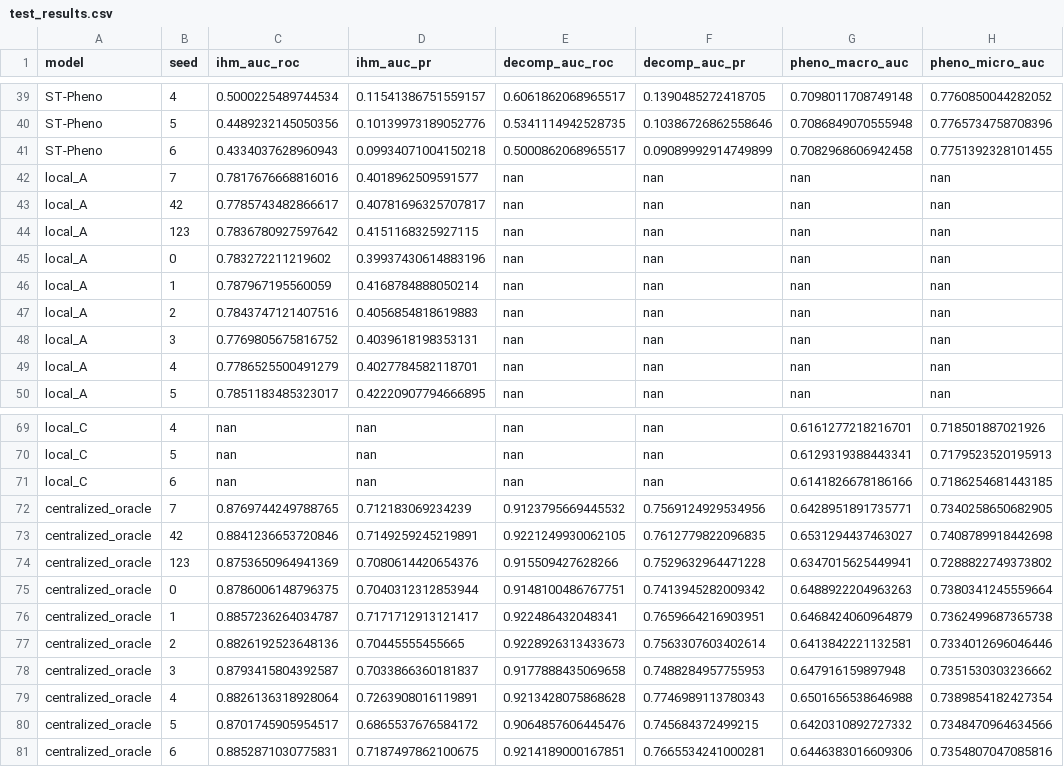
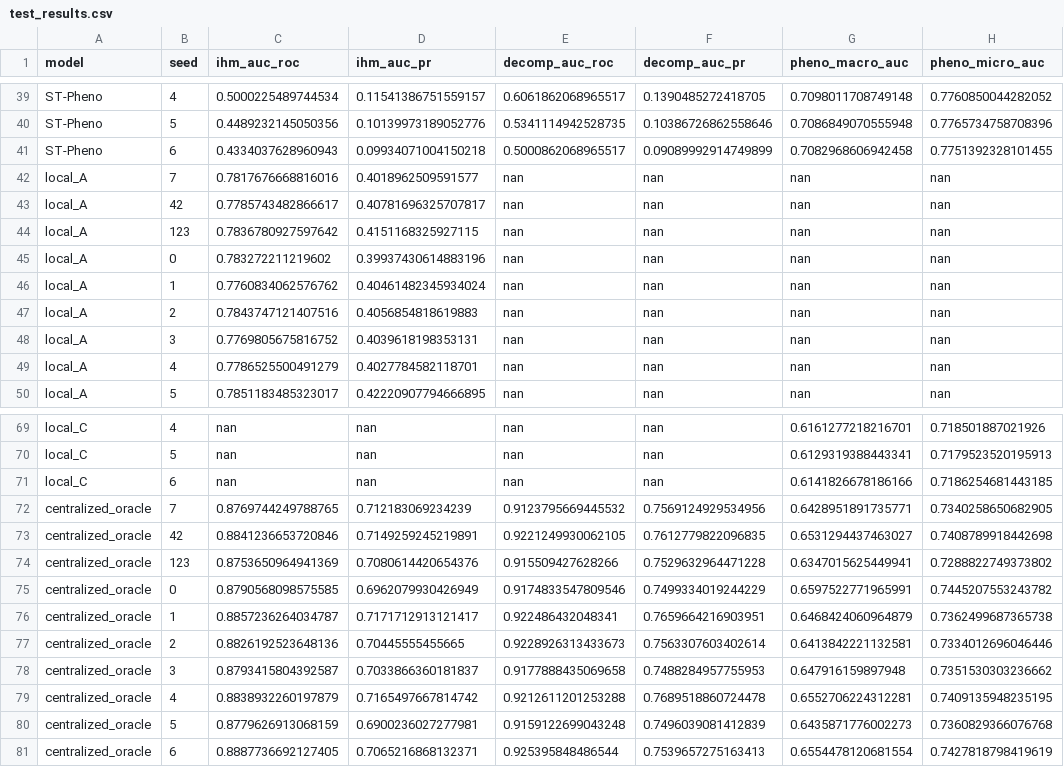
Before and after one commit to youwillfindinfinity/PRISM-VFL, a CSV file: results_revision/test_results.csv, drawn as a sheet; only a part is shown, gaps mark what is left out.

```diff
--- a/results_revision/test_results.csv
+++ b/results_revision/test_results.csv
@@ -45,3 +45,3 @@ local_A,123,0.7836780927597642,0.4151168325927115,nan,nan,nan,nan
 local_A,0,0.783272211219602,0.39937430614883196,nan,nan,nan,nan
-local_A,1,0.787967195560059,0.4168784888050214,nan,nan,nan,nan
+local_A,1,0.7760834062576762,0.40461482345934024,nan,nan,nan,nan
 local_A,2,0.7843747121407516,0.4056854818619883,nan,nan,nan,nan
@@ -74,3 +74,3 @@ centralized_oracle,42,0.8841236653720846,0.7149259245219891,0.9221249930062105,0
 centralized_oracle,123,0.8753650964941369,0.7080614420654376,0.915509427628266,0.7529632964471228,0.6347015625449941,0.7288822749373802
-centralized_oracle,0,0.8786006148796375,0.7040312312853944,0.9148100486767751,0.7413945282009342,0.6488922204963263,0.7380341245559664
+centralized_oracle,0,0.8790568098575585,0.6962079930426949,0.9174833547809546,0.7499334019244229,0.6597522771965991,0.7445207553243782
 centralized_oracle,1,0.8857236264034787,0.7171712913121417,0.922486432048341,0.7659664216903951,0.6468424060964879,0.7362499687365738
@@ -78,4 +78,4 @@ centralized_oracle,2,0.8826192523648136,0.70445555455665,0.9228926313433673,0.75
 centralized_oracle,3,0.8793415804392587,0.7033866360181837,0.9177888435069658,0.7488284957755953,0.647916159897948,0.7351530303236662
-centralized_oracle,4,0.8826136318928064,0.7263908016119891,0.9213428075868628,0.7746989113780343,0.6501656538646988,0.7389854182427354
-centralized_oracle,5,0.8701745905954517,0.6865537676584172,0.9064857606445476,0.745684372499215,0.6420310892727332,0.7348470964634566
-centralized_oracle,6,0.8852871030775831,0.7187497862100675,0.9214189000167851,0.7665534241000281,0.6446383016609306,0.7354807047085816
+centralized_oracle,4,0.8838932260197879,0.7165497667814742,0.9212611201253288,0.7689518860724478,0.6552706224312281,0.7409135948235195
+centralized_oracle,5,0.8779626913068159,0.6900236027277981,0.9159122699043248,0.7496039081412839,0.6435871776002273,0.7360829366076768
+centralized_oracle,6,0.8887736692127405,0.7065216868132371,0.925395848486544,0.7539657275163413,0.6554478120681554,0.7427818798419619
```
Also changed, not shown: audit_revision/final_rerun_manifest.csv, results_revision/baselines_comparison.csv, 6 other files.
